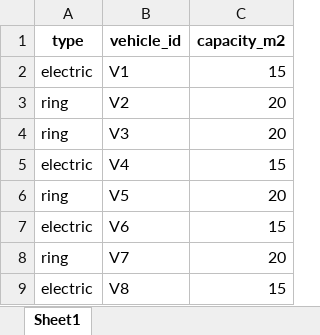
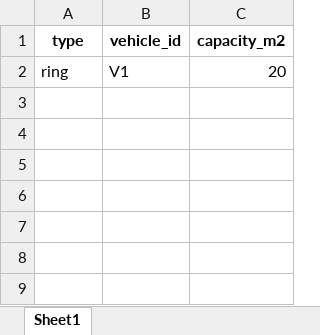
Before and after one commit to MuratSecmen/internal-logistics-model2, an Excel workbook: inputs/vehicles.xlsx, sheet Sheet1, drawn as a sheet; values as stored, in another font and other column widths than the file's, no borders; removed rows and columns are numbered as before the commit, all else as after; the diff names each change by its address in the sheet, - before the commit and + after, or states it on an @@ line.

```diff
--- a/inputs/vehicles.xlsx (sheet Sheet1)
+++ b/inputs/vehicles.xlsx (sheet Sheet1)
-row 2: electric | V1 | 15
-B2 (vehicle_id): V2
+B2 (vehicle_id): V1
-row 4: ring | V3 | 20
-row 5: electric | V4 | 15
-row 6: ring | V5 | 20
-row 7: electric | V6 | 15
-row 8: ring | V7 | 20
-row 9: electric | V8 | 15
```
Also changed, not shown: inputs/nodes.xlsx, inputs/products.xlsx, 4 other files.
